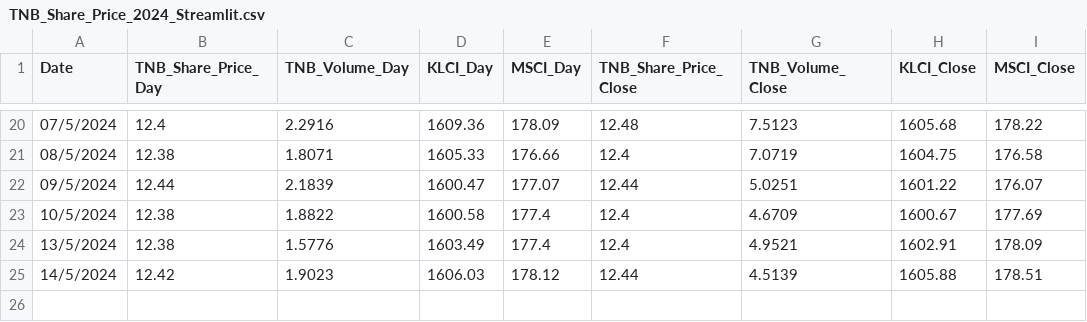
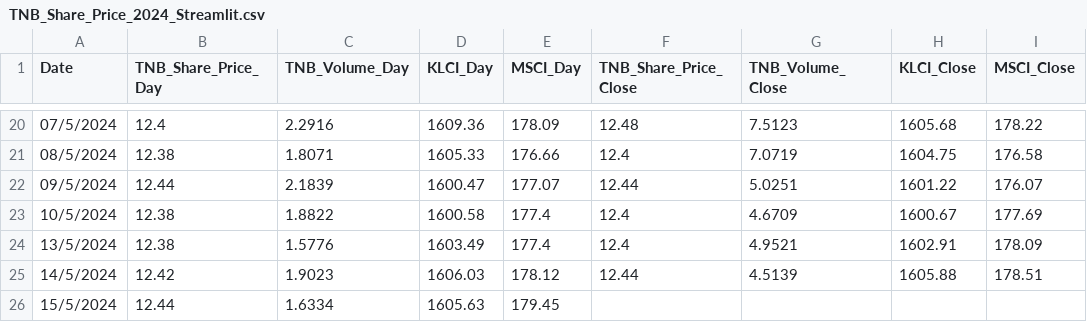
Before and after one commit to mirainsight/TNB_Share_Price, a CSV file: TNB_Share_Price_2024_Streamlit.csv, drawn as a sheet; only a part is shown, gaps mark what is left out.

Commit message:
Update CSV file as of 15/5/2024

```diff
--- a/TNB_Share_Price_2024_Streamlit.csv
+++ b/TNB_Share_Price_2024_Streamlit.csv
@@ -25 +25,2 @@ Date,TNB_Share_Price_Day,TNB_Volume_Day,KLCI_Day,MSCI_Day,TNB_Share_Price_Close,
 14/5/2024,12.42,1.9023,1606.03,178.12,12.44,4.5139,1605.88,178.51
+15/5/2024,12.44,1.6334,1605.63,179.45,,,,
```
